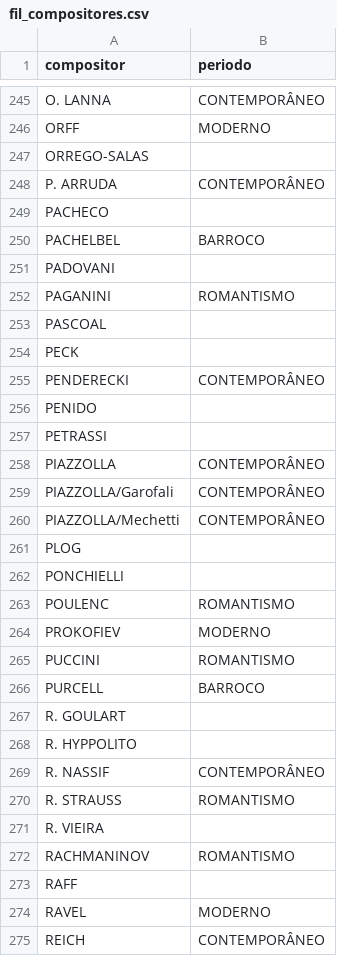
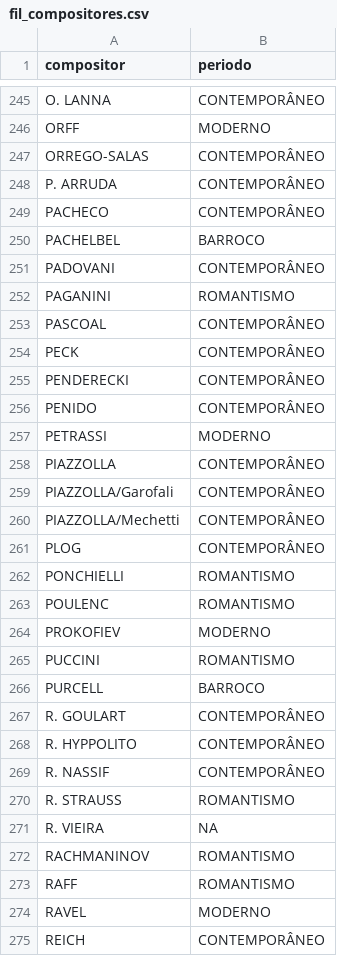
Before and after one commit to neylsoncrepalde/tese, a CSV file: site_filarmonica/fil_compositores.csv, drawn as a sheet; only a part is shown, gaps mark what is left out; the diff covers the shown part only.

```diff
--- a/site_filarmonica/fil_compositores.csv
+++ b/site_filarmonica/fil_compositores.csv
@@ -246,13 +246,13 @@ O. LANNA,CONTEMPORÂNEO
 ORFF,MODERNO
-ORREGO-SALAS,
+ORREGO-SALAS,CONTEMPORÂNEO
 P. ARRUDA,CONTEMPORÂNEO
-PACHECO,
+PACHECO,CONTEMPORÂNEO
 PACHELBEL,BARROCO
-PADOVANI,
+PADOVANI,CONTEMPORÂNEO
 PAGANINI,ROMANTISMO
-PASCOAL,
-PECK,
+PASCOAL,CONTEMPORÂNEO
+PECK,CONTEMPORÂNEO
 PENDERECKI,CONTEMPORÂNEO
-PENIDO,
-PETRASSI,
+PENIDO,CONTEMPORÂNEO
+PETRASSI,MODERNO
 PIAZZOLLA,CONTEMPORÂNEO
@@ -260,4 +260,4 @@ PIAZZOLLA/Garofali,CONTEMPORÂNEO
 PIAZZOLLA/Mechetti,CONTEMPORÂNEO
-PLOG,
-PONCHIELLI,
+PLOG,CONTEMPORÂNEO
+PONCHIELLI,ROMANTISMO
 POULENC,ROMANTISMO
@@ -266,9 +266,9 @@ PUCCINI,ROMANTISMO
 PURCELL,BARROCO
-R. GOULART,
-R. HYPPOLITO,
+R. GOULART,CONTEMPORÂNEO
+R. HYPPOLITO,CONTEMPORÂNEO
 R. NASSIF,CONTEMPORÂNEO
 R. STRAUSS,ROMANTISMO
-R. VIEIRA,
+R. VIEIRA,NA
 RACHMANINOV,ROMANTISMO
-RAFF,
+RAFF,ROMANTISMO
 RAVEL,MODERNO
```
Also changed, not shown: 74 edited cells elsewhere in this file.
